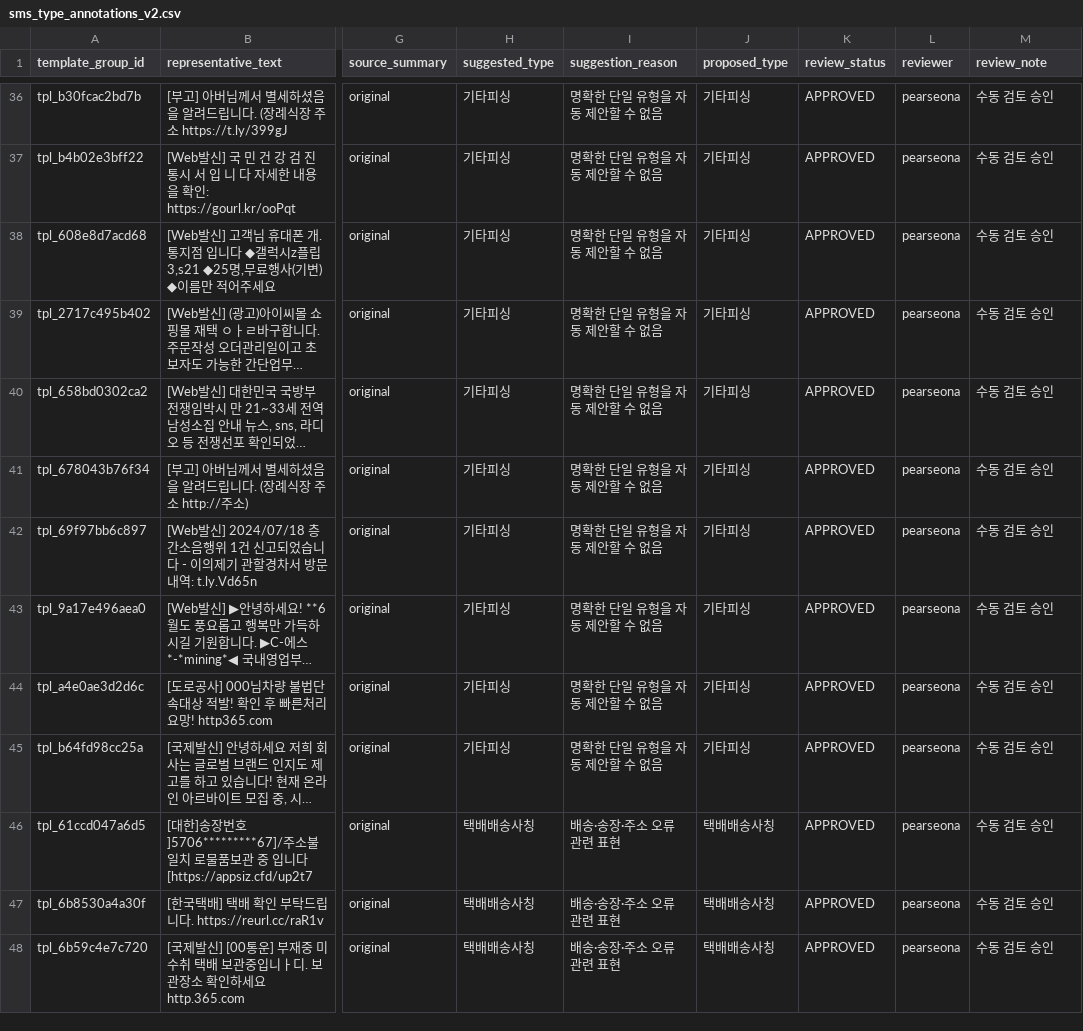
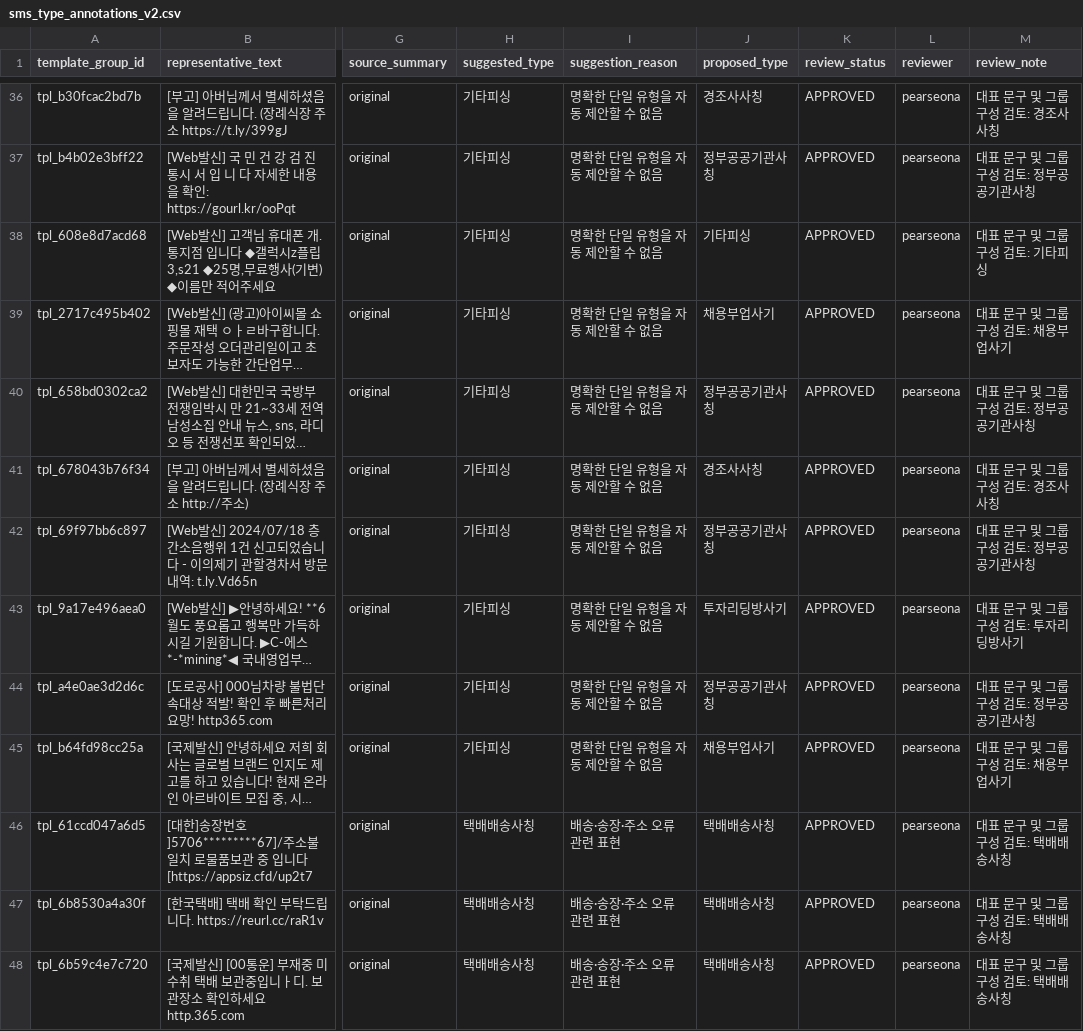
Before and after one commit to SafeFam/SafeFam_AI, a CSV file: data_science/Data/SMSData/sms_type_annotations_v2.csv, drawn as a sheet; only a part is shown, gaps mark what is left out; long unchanged cells end in …; the diff covers the shown part only; the diff names each change by its address in the sheet, - before the commit and + after, or states it on an @@ line.

```diff
--- a/data_science/Data/SMSData/sms_type_annotations_v2.csv
+++ b/data_science/Data/SMSData/sms_type_annotations_v2.csv
-J36 (proposed_type): 기타피싱
+J36 (proposed_type): 경조사사칭
-M36 (review_note): 수동 검토 승인
+M36 (review_note): 대표 문구 및 그룹 구성 검토: 경조사사칭
-J37 (proposed_type): 기타피싱
+J37 (proposed_type): 정부공공기관사칭
-M37 (review_note): 수동 검토 승인
+M37 (review_note): 대표 문구 및 그룹 구성 검토: 정부공공기관사칭
-M38 (review_note): 수동 검토 승인
+M38 (review_note): 대표 문구 및 그룹 구성 검토: 기타피싱
-J39 (proposed_type): 기타피싱
+J39 (proposed_type): 채용부업사기
-M39 (review_note): 수동 검토 승인
+M39 (review_note): 대표 문구 및 그룹 구성 검토: 채용부업사기
-J40 (proposed_type): 기타피싱
+J40 (proposed_type): 정부공공기관사칭
-M40 (review_note): 수동 검토 승인
+M40 (review_note): 대표 문구 및 그룹 구성 검토: 정부공공기관사칭
-J41 (proposed_type): 기타피싱
+J41 (proposed_type): 경조사사칭
-M41 (review_note): 수동 검토 승인
+M41 (review_note): 대표 문구 및 그룹 구성 검토: 경조사사칭
-J42 (proposed_type): 기타피싱
+J42 (proposed_type): 정부공공기관사칭
-M42 (review_note): 수동 검토 승인
+M42 (review_note): 대표 문구 및 그룹 구성 검토: 정부공공기관사칭
-J43 (proposed_type): 기타피싱
+J43 (proposed_type): 투자리딩방사기
-M43 (review_note): 수동 검토 승인
+M43 (review_note): 대표 문구 및 그룹 구성 검토: 투자리딩방사기
-J44 (proposed_type): 기타피싱
+J44 (proposed_type): 정부공공기관사칭
-M44 (review_note): 수동 검토 승인
+M44 (review_note): 대표 문구 및 그룹 구성 검토: 정부공공기관사칭
-J45 (proposed_type): 기타피싱
+J45 (proposed_type): 채용부업사기
-M45 (review_note): 수동 검토 승인
+M45 (review_note): 대표 문구 및 그룹 구성 검토: 채용부업사기
-M46:M48 (review_note): 수동 검토 승인
+M46:M48 (review_note): 대표 문구 및 그룹 구성 검토: 택배배송사칭
```
Also changed, not shown: 67 edited cells elsewhere in this file, 19 other files.
